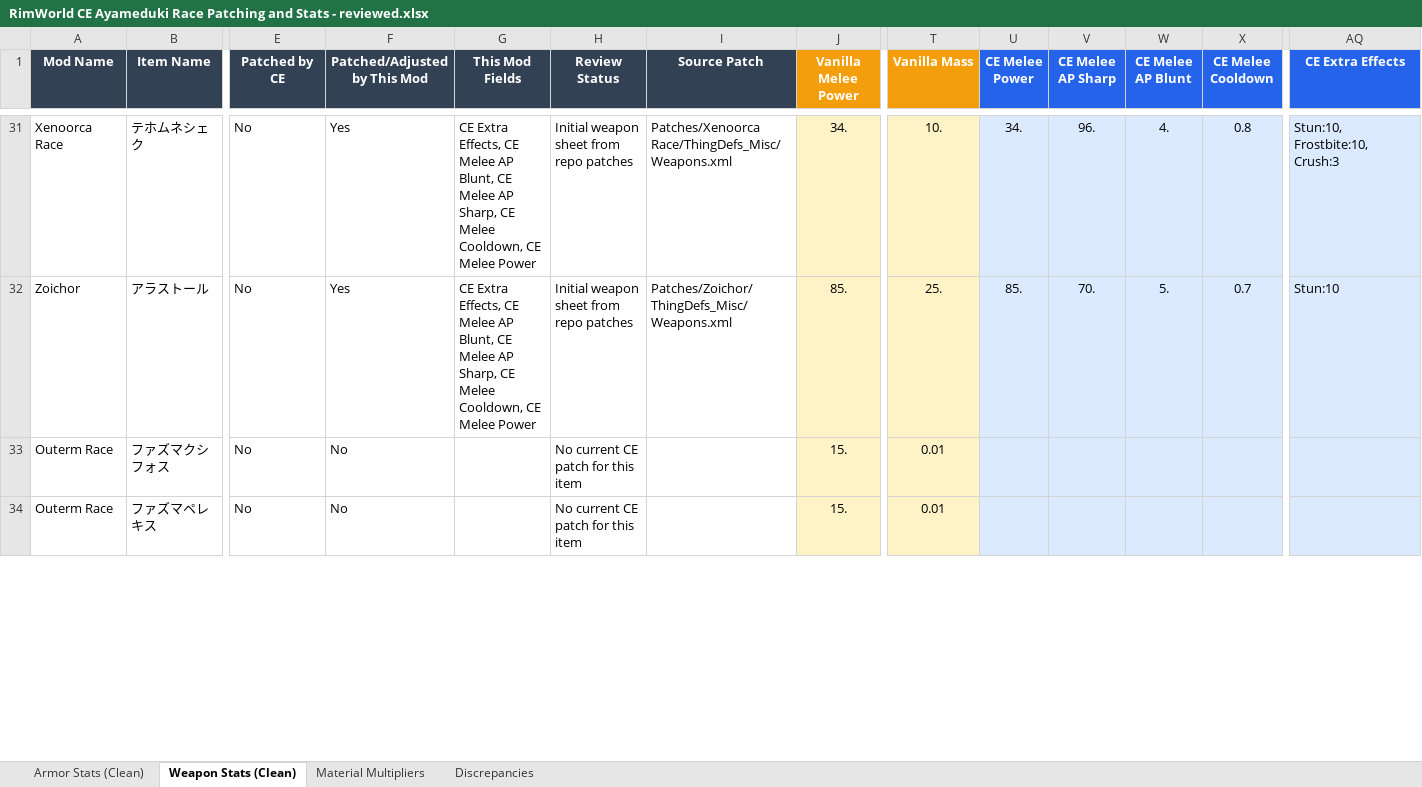
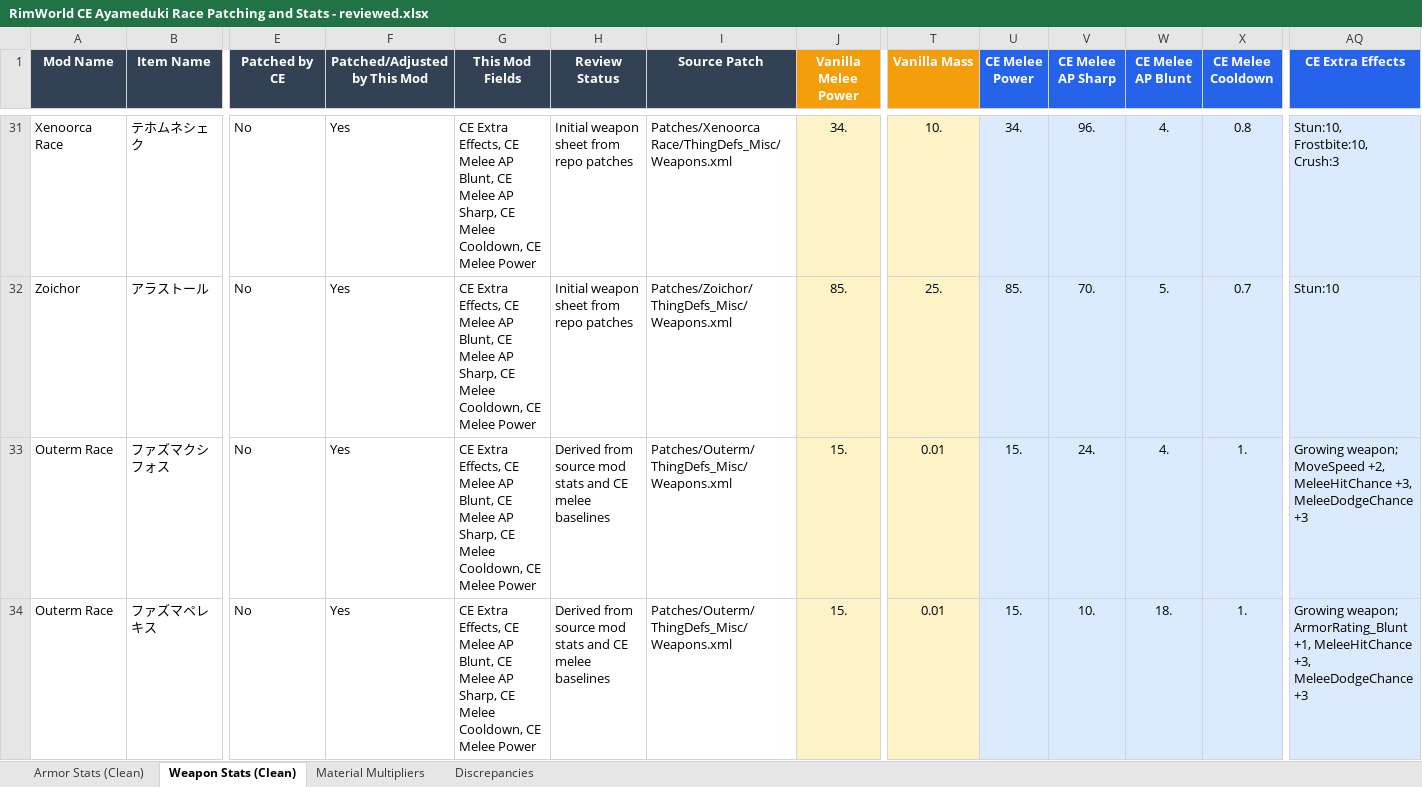
Before and after one commit to ZadesSC/ayameduki_races_ce_patch, an Excel workbook: RimWorld CE Ayameduki Race Patching and Stats - reviewed.xlsx, sheet Weapon Stats (Clean), drawn as a sheet; only a part is shown, gaps mark what is left out; values as stored, in another font and other column widths than the file's, no borders; the diff covers the shown part only; the diff names each change by its address in the sheet, - before the commit and + after, or states it on an @@ line.

Commit message:
Add Outerm CE patches

```diff
--- a/RimWorld CE Ayameduki Race Patching and Stats - reviewed.xlsx (sheet Weapon Stats (Clean))
+++ b/RimWorld CE Ayameduki Race Patching and Stats - reviewed.xlsx (sheet Weapon Stats (Clean))
-F33:F34 (Patched/Adjusted by This Mod): No
+F33:F34 (Patched/Adjusted by This Mod): Yes
-G33:G34 (This Mod Fields): (empty)
+G33:G34 (This Mod Fields): CE Extra Effects, CE Melee AP Blunt, CE Melee AP Sharp, CE Melee Cooldown, CE Melee Power
-H33:H34 (Review Status): No current CE patch for this item
+H33:H34 (Review Status): Derived from source mod stats and CE melee baselines
-I33:I34 (Source Patch): (empty)
+I33:I34 (Source Patch): Patches/Outerm/ThingDefs_Misc/Weapons.xml
-U33:U34 (CE Melee Power): (empty)
+U33:U34 (CE Melee Power): 15.
-V33 (CE Melee AP Sharp): (empty)
+V33 (CE Melee AP Sharp): 24.
-W33 (CE Melee AP Blunt): (empty)
+W33 (CE Melee AP Blunt): 4.
-X33:X34 (CE Melee Cooldown): (empty)
+X33:X34 (CE Melee Cooldown): 1.
-AQ33 (CE Extra Effects): (empty)
+AQ33 (CE Extra Effects): Growing weapon; MoveSpeed +2, MeleeHitChance +3, MeleeDodgeChance +3
-V34 (CE Melee AP Sharp): (empty)
+V34 (CE Melee AP Sharp): 10.
-W34 (CE Melee AP Blunt): (empty)
+W34 (CE Melee AP Blunt): 18.
-AQ34 (CE Extra Effects): (empty)
+AQ34 (CE Extra Effects): Growing weapon; ArmorRating_Blunt +1, MeleeHitChance +3, MeleeDodgeChance +3
```
Also changed, not shown: 63 edited cells elsewhere in this sheet, sheet Armor Stats (Clean), 5 other files.
